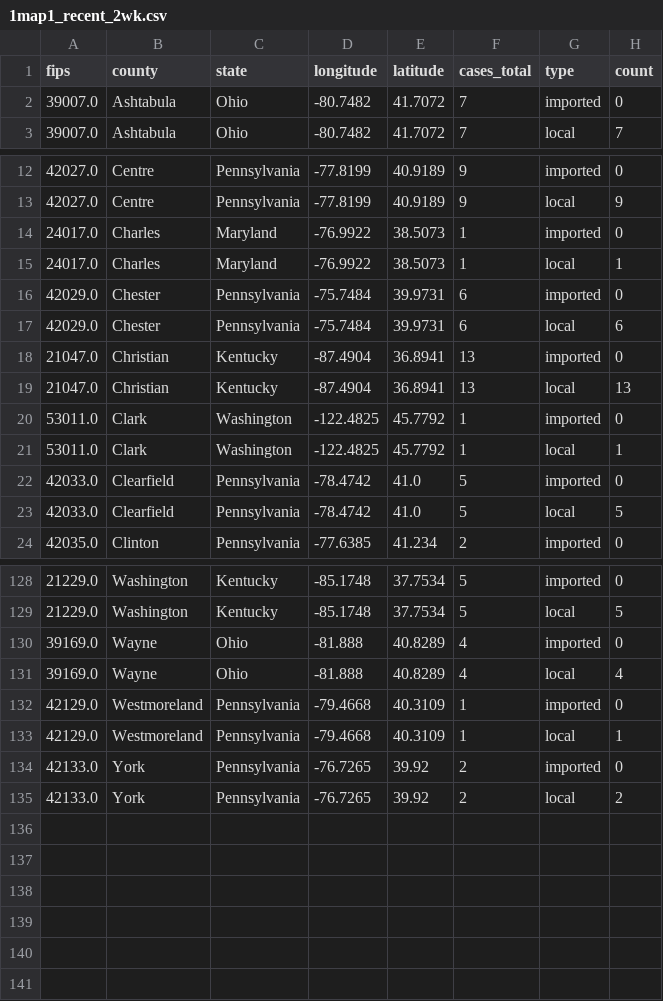
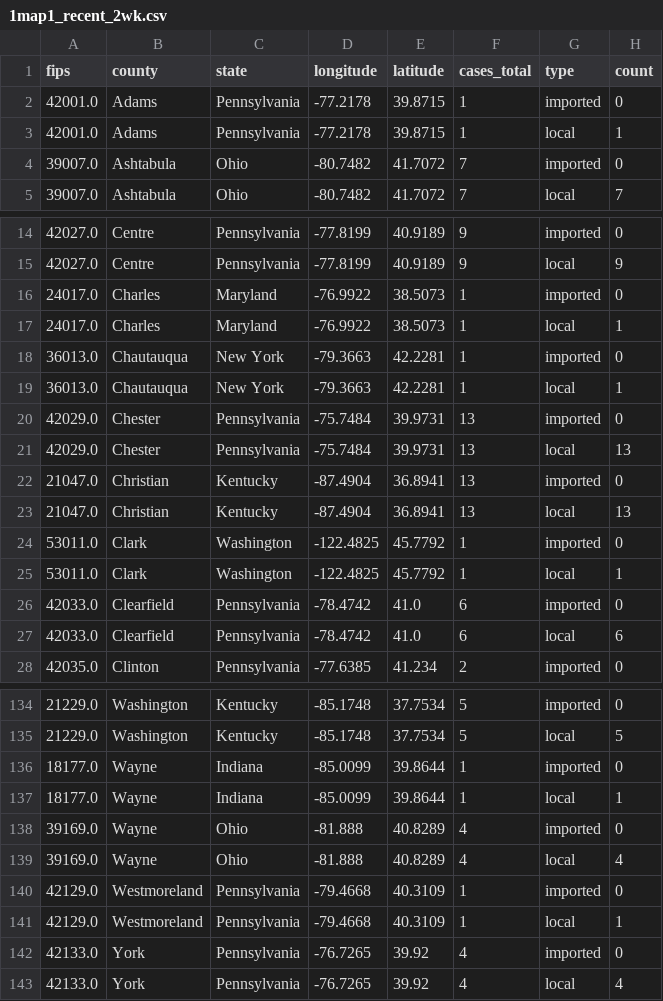
Before and after one commit to CSSEGISandData/measles_tracker_test, a CSV file: GitHub Ready Version/1map1_recent_2wk.csv, drawn as a sheet; only a part is shown, gaps mark what is left out; the diff covers the shown part only.

```diff
--- a/GitHub Ready Version/1map1_recent_2wk.csv
+++ b/GitHub Ready Version/1map1_recent_2wk.csv
@@ -1,2 +1,4 @@
 fips,county,state,longitude,latitude,cases_total,type,count
+42001.0,Adams,Pennsylvania,-77.2178,39.8715,1,imported,0
+42001.0,Adams,Pennsylvania,-77.2178,39.8715,1,local,1
 39007.0,Ashtabula,Ohio,-80.7482,41.7072,7,imported,0
@@ -15,4 +17,6 @@ fips,county,state,longitude,latitude,cases_total,type,count
 24017.0,Charles,Maryland,-76.9922,38.5073,1,local,1
-42029.0,Chester,Pennsylvania,-75.7484,39.9731,6,imported,0
-42029.0,Chester,Pennsylvania,-75.7484,39.9731,6,local,6
+36013.0,Chautauqua,New York,-79.3663,42.2281,1,imported,0
+36013.0,Chautauqua,New York,-79.3663,42.2281,1,local,1
+42029.0,Chester,Pennsylvania,-75.7484,39.9731,13,imported,0
+42029.0,Chester,Pennsylvania,-75.7484,39.9731,13,local,13
 21047.0,Christian,Kentucky,-87.4904,36.8941,13,imported,0
@@ -21,4 +25,4 @@ fips,county,state,longitude,latitude,cases_total,type,count
 53011.0,Clark,Washington,-122.4825,45.7792,1,local,1
-42033.0,Clearfield,Pennsylvania,-78.4742,41.0,5,imported,0
-42033.0,Clearfield,Pennsylvania,-78.4742,41.0,5,local,5
+42033.0,Clearfield,Pennsylvania,-78.4742,41.0,6,imported,0
+42033.0,Clearfield,Pennsylvania,-78.4742,41.0,6,local,6
 42035.0,Clinton,Pennsylvania,-77.6385,41.234,2,imported,0
@@ -129,2 +135,4 @@ fips,county,state,longitude,latitude,cases_total,type,count
 21229.0,Washington,Kentucky,-85.1748,37.7534,5,local,5
+18177.0,Wayne,Indiana,-85.0099,39.8644,1,imported,0
+18177.0,Wayne,Indiana,-85.0099,39.8644,1,local,1
 39169.0,Wayne,Ohio,-81.888,40.8289,4,imported,0
@@ -133,3 +141,3 @@ fips,county,state,longitude,latitude,cases_total,type,count
 42129.0,Westmoreland,Pennsylvania,-79.4668,40.3109,1,local,1
-42133.0,York,Pennsylvania,-76.7265,39.92,2,imported,0
-42133.0,York,Pennsylvania,-76.7265,39.92,2,local,2
+42133.0,York,Pennsylvania,-76.7265,39.92,4,imported,0
+42133.0,York,Pennsylvania,-76.7265,39.92,4,local,4
```
Also changed, not shown: 2 added rows and 24 edited cells elsewhere in this file, GitHub Ready Version/1map1_2026.csv, GitHub Ready Version/1map1_last_12mo.csv, 10 other files.
